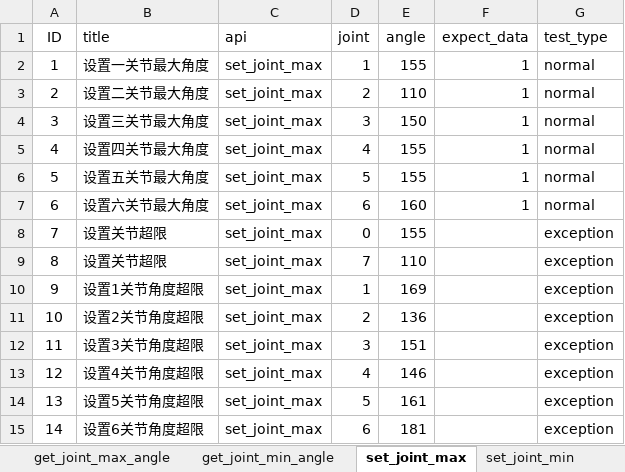
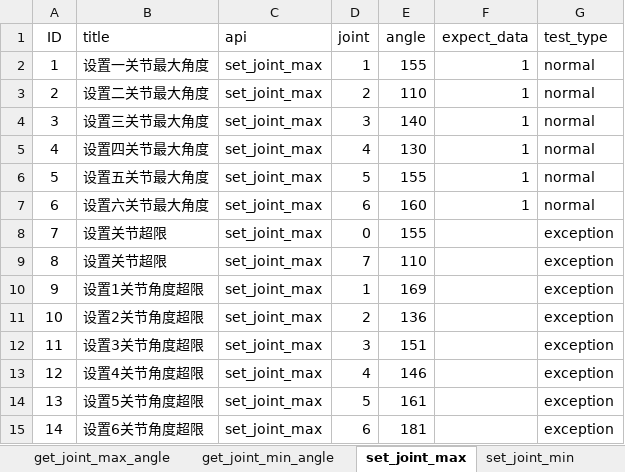
Before and after one commit to mengjunwu-elephant/elephant-pytest, an Excel workbook: test_data/mycobot_280.xlsx, sheet set_joint_max, drawn as a sheet; values as stored, in another font and other column widths than the file's, no borders; the diff names each change by its address in the sheet, - before the commit and + after, or states it on an @@ line.

```diff
--- a/test_data/mycobot_280.xlsx (sheet set_joint_max)
+++ b/test_data/mycobot_280.xlsx (sheet set_joint_max)
-E4 (angle): 150
+E4 (angle): 140
-E5 (angle): 155
+E5 (angle): 130
```
Also changed, not shown: sheet joint_brake, sheet set_encoder, sheet jog_coord, sheet set_joint_min, 16 other files.
